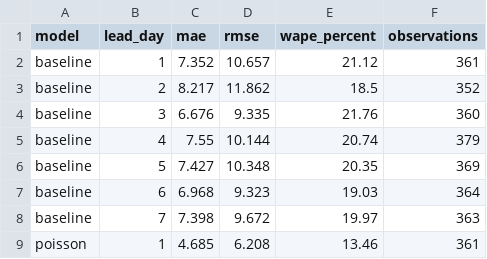
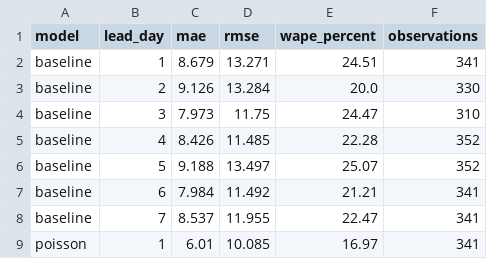
Before and after one commit to josephcasey922/carwash-traffic-forecast, a CSV file: example_asof/horizon_metrics.csv, drawn as a sheet; only a part is shown; the diff covers the shown part only.

```diff
--- a/example_asof/horizon_metrics.csv
+++ b/example_asof/horizon_metrics.csv
@@ -1,9 +1,9 @@
 model,lead_day,mae,rmse,wape_percent,observations
-baseline,1,7.352,10.657,21.12,361
-baseline,2,8.217,11.862,18.5,352
-baseline,3,6.676,9.335,21.76,360
-baseline,4,7.55,10.144,20.74,379
-baseline,5,7.427,10.348,20.35,369
-baseline,6,6.968,9.323,19.03,364
-baseline,7,7.398,9.672,19.97,363
-poisson,1,4.685,6.208,13.46,361
+baseline,1,8.679,13.271,24.51,341
+baseline,2,9.126,13.284,20.0,330
+baseline,3,7.973,11.75,24.47,310
+baseline,4,8.426,11.485,22.28,352
+baseline,5,9.188,13.497,25.07,352
+baseline,6,7.984,11.492,21.21,341
+baseline,7,8.537,11.955,22.47,341
+poisson,1,6.01,10.085,16.97,341
```
Also changed, not shown: 108 edited cells elsewhere in this file, example_forward/daily_forecast.csv, 20 other files.
